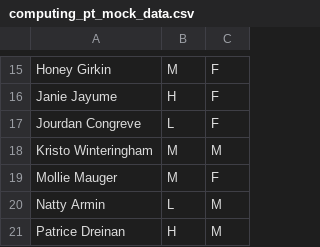
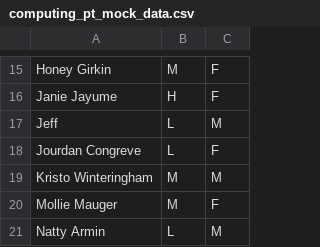
Before and after one commit to Chan4077/GroceryShoppingList, a CSV file: computing_pt_mock_data.csv, drawn as a sheet; only a part is shown, gaps mark what is left out; the shorter side is filled out with more unchanged rows.

```diff
--- a/computing_pt_mock_data.csv
+++ b/computing_pt_mock_data.csv
@@ -16,2 +16,3 @@ Honey Girkin,M,F
 Janie Jayume,H,F
+Jeff,L,M
 Jourdan Congreve,L,F
```
Also changed, not shown: 14 other files.
